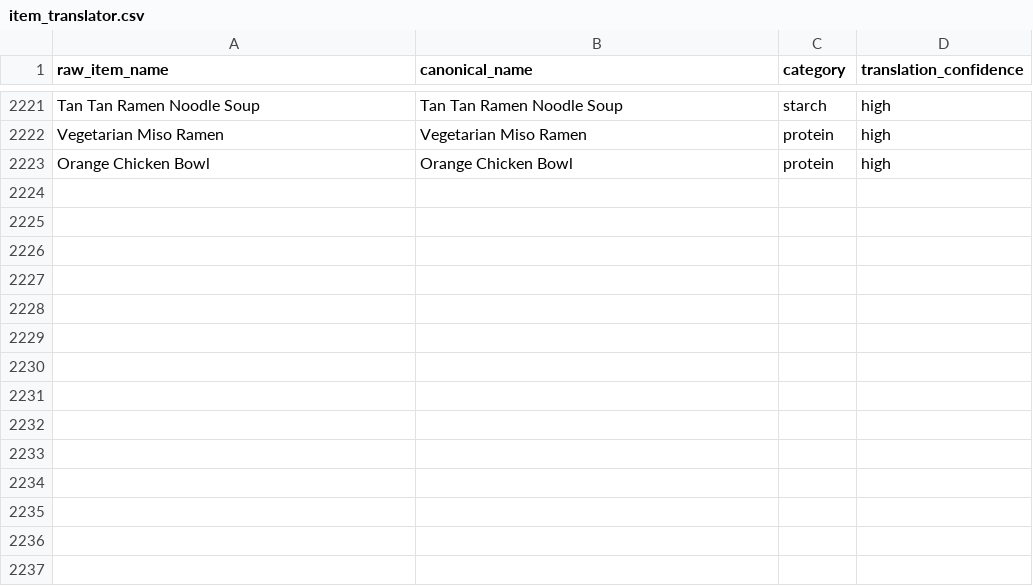
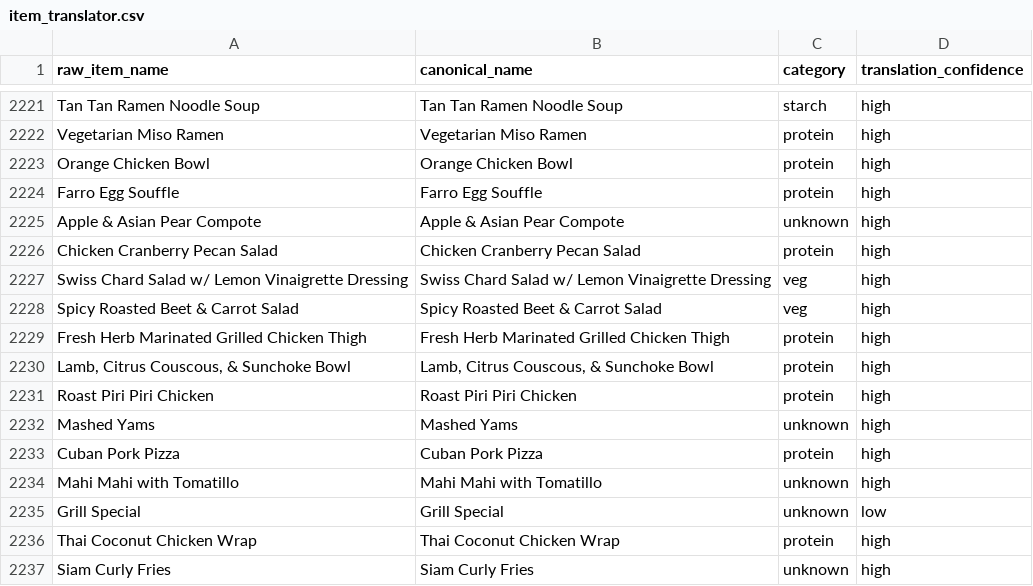
Before and after one commit to rishiprasad117-art/Bcal-UCLA, a CSV file: data/item_translator.csv, drawn as a sheet; only a part is shown, gaps mark what is left out; the diff names each change by its address in the sheet, - before the commit and + after, or states it on an @@ line.

```diff
--- a/data/item_translator.csv
+++ b/data/item_translator.csv
+row 2224: Farro Egg Souffle | Farro Egg Souffle | protein | high
+row 2225: Apple & Asian Pear Compote | Apple & Asian Pear Compote | unknown | high
+row 2226: Chicken Cranberry Pecan Salad | Chicken Cranberry Pecan Salad | protein | high
+row 2227: Swiss Chard Salad w/ Lemon Vinaigrette Dressing | Swiss Chard Salad w/ Lemon Vinaigrette Dressing | veg | high
+row 2228: Spicy Roasted Beet & Carrot Salad | Spicy Roasted Beet & Carrot Salad | veg | high
+row 2229: Fresh Herb Marinated Grilled Chicken Thigh | Fresh Herb Marinated Grilled Chicken Thigh | protein | high
+row 2230: Lamb, Citrus Couscous, & Sunchoke Bowl | Lamb, Citrus Couscous, & Sunchoke Bowl | protein | high
+row 2231: Roast Piri Piri Chicken | Roast Piri Piri Chicken | protein | high
+row 2232: Mashed Yams | Mashed Yams | unknown | high
+row 2233: Cuban Pork Pizza | Cuban Pork Pizza | protein | high
+row 2234: Mahi Mahi with Tomatillo | Mahi Mahi with Tomatillo | unknown | high
+row 2235: Grill Special | Grill Special | unknown | low
+row 2236: Thai Coconut Chicken Wrap | Thai Coconut Chicken Wrap | protein | high
+row 2237: Siam Curly Fries | Siam Curly Fries | unknown | high
```
Also changed, not shown: data/food_tags.csv, data/raw/ucla_bruin_plate_final_cleaned.csv, 7 other files.
